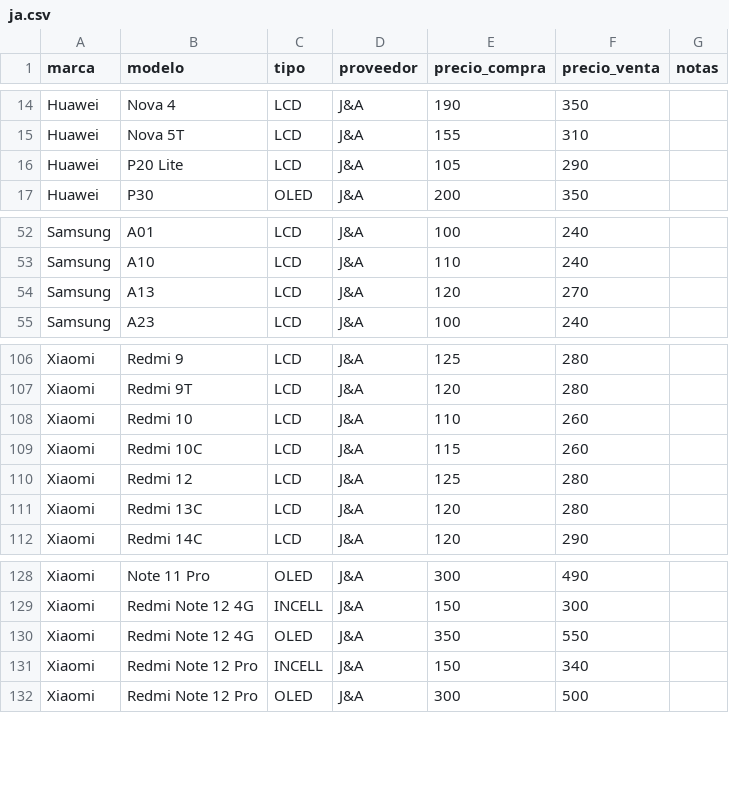
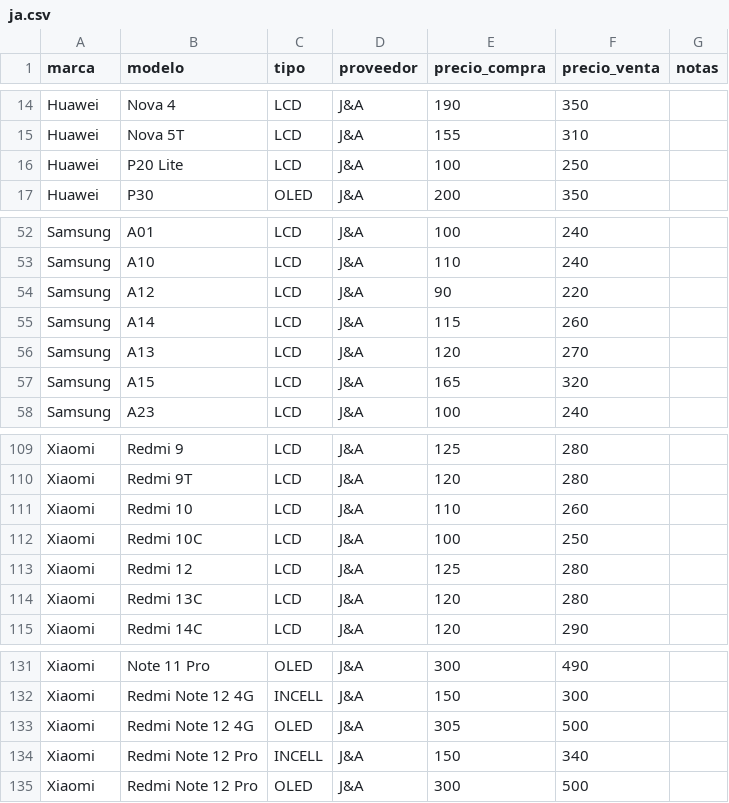
Before and after one commit to SCZ-BO/DrXiaomi, a CSV file: precio/data/ja.csv, drawn as a sheet; only a part is shown, gaps mark what is left out.

Commit message:
Update prices for various Huawei and Xiaomi models

```diff
--- a/precio/data/ja.csv
+++ b/precio/data/ja.csv
@@ -15,3 +15,3 @@ Huawei,Nova 4,LCD,J&A,190,350,
 Huawei,Nova 5T,LCD,J&A,155,310,
-Huawei,P20 Lite,LCD,J&A,105,290,
+Huawei,P20 Lite,LCD,J&A,100,250,
 Huawei,P30,OLED,J&A,200,350,
@@ -53,3 +53,6 @@ Samsung,A01,LCD,J&A,100,240,
 Samsung,A10,LCD,J&A,110,240,
+Samsung,A12,LCD,J&A,90,220,
+Samsung,A14,LCD,J&A,115,260,
 Samsung,A13,LCD,J&A,120,270,
+Samsung,A15,LCD,J&A,165,320,
 Samsung,A23,LCD,J&A,100,240,
@@ -108,3 +111,3 @@ Xiaomi,Redmi 9T,LCD,J&A,120,280,
 Xiaomi,Redmi 10,LCD,J&A,110,260,
-Xiaomi,Redmi 10C,LCD,J&A,115,260,
+Xiaomi,Redmi 10C,LCD,J&A,100,250,
 Xiaomi,Redmi 12,LCD,J&A,125,280,
@@ -129,3 +132,3 @@ Xiaomi,Note 11 Pro,OLED,J&A,300,490,
 Xiaomi,Redmi Note 12 4G,INCELL,J&A,150,300,
-Xiaomi,Redmi Note 12 4G,OLED,J&A,350,550,
+Xiaomi,Redmi Note 12 4G,OLED,J&A,305,500,
 Xiaomi,Redmi Note 12 Pro,INCELL,J&A,150,340,
```
